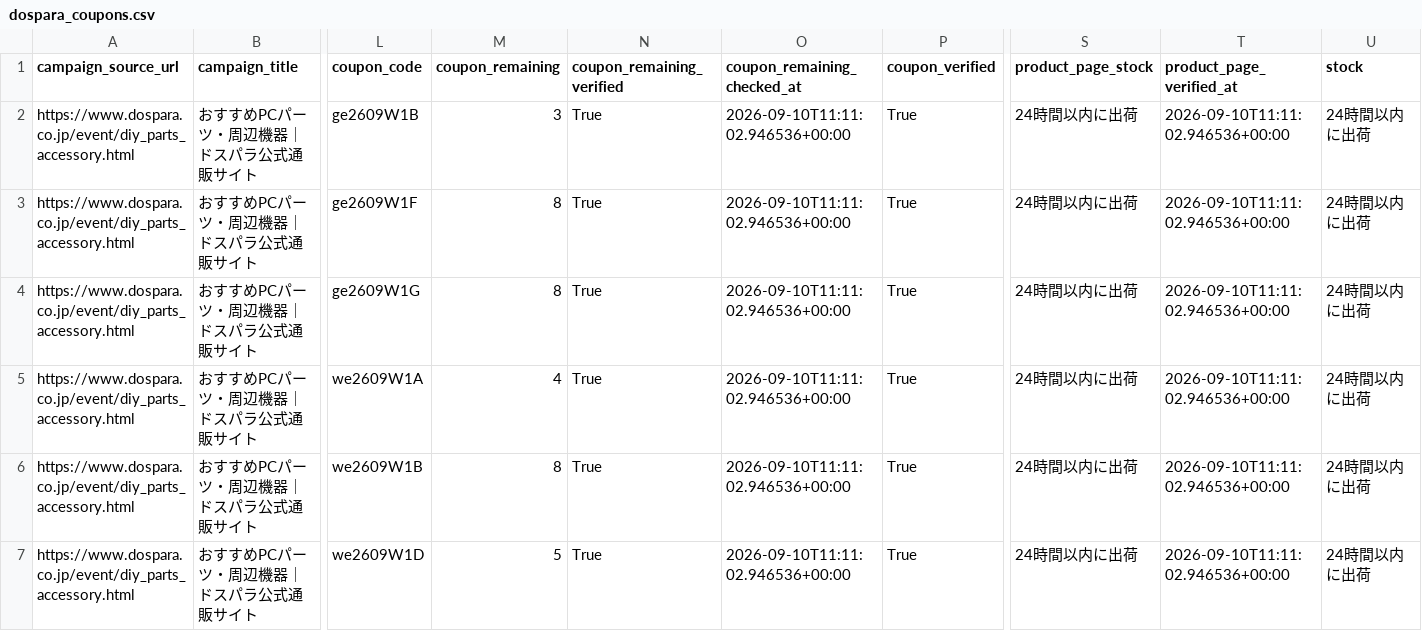
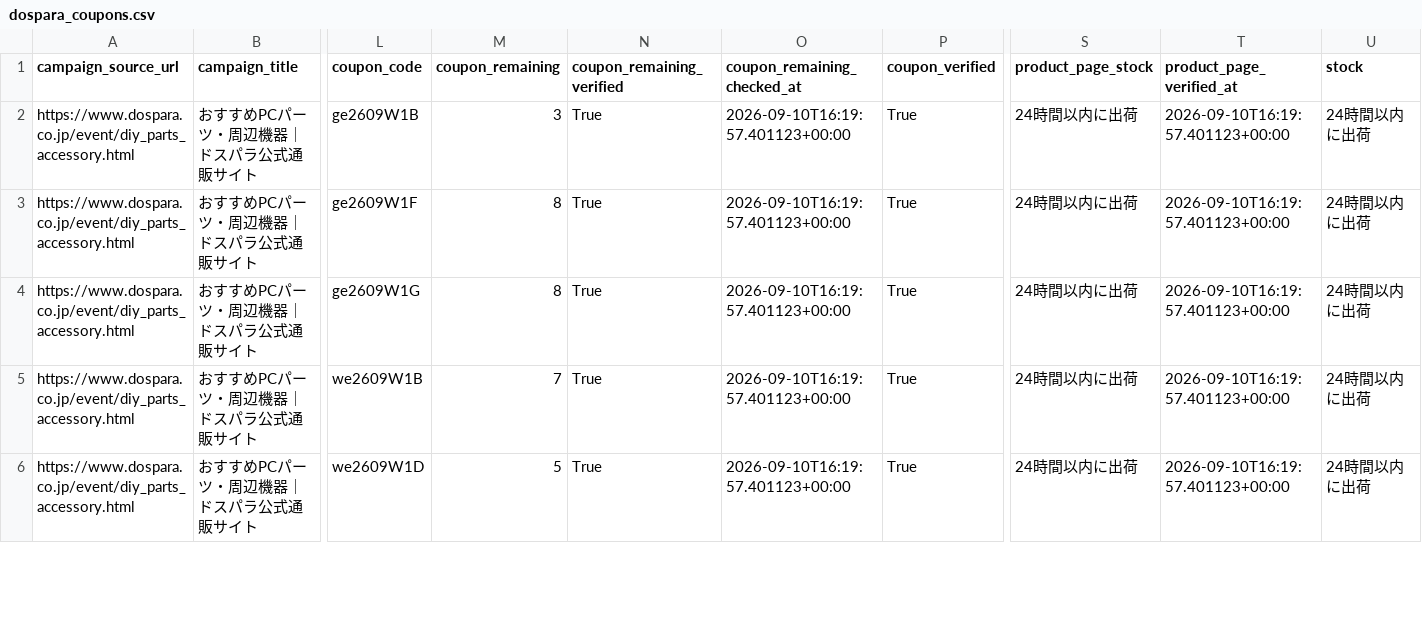
Before and after one commit to chijimi33/Dospara-coupon-price-tool, a CSV file: public/dospara_coupons.csv, drawn as a sheet; only a part is shown, gaps mark what is left out; removed rows and columns are numbered as before the commit, all else as after; rows hold the shown columns only; the diff covers the shown part only; the diff names each change by its address in the sheet, - before the commit and + after, or states it on an @@ line.

```diff
--- a/public/dospara_coupons.csv
+++ b/public/dospara_coupons.csv
-O2:O4 (coupon_remaining_checked_at): 2026-09-10T11:11:02.946536+00:00
+O2:O4 (coupon_remaining_checked_at): 2026-09-10T16:19:57.401123+00:00
-T2:T4 (product_page_verified_at): 2026-09-10T11:11:02.946536+00:00
+T2:T4 (product_page_verified_at): 2026-09-10T16:19:57.401123+00:00
-row 5: https://www.dospara.co.jp/event/diy_parts_accessory.html | おすすめPCパーツ・周辺機器｜ドスパラ公式通販サイト | we2609W1A | 4 | True | 2026-09-10T11:11:02.946536+00:00 | True | 24時間以内に出荷 | 2026-09-10T11:11:02.946536+00:00 | 24時間以内に出荷
-M5 (coupon_remaining): 8
+M5 (coupon_remaining): 7
-O5:O6 (coupon_remaining_checked_at): 2026-09-10T11:11:02.946536+00:00
+O5:O6 (coupon_remaining_checked_at): 2026-09-10T16:19:57.401123+00:00
-T5:T6 (product_page_verified_at): 2026-09-10T11:11:02.946536+00:00
+T5:T6 (product_page_verified_at): 2026-09-10T16:19:57.401123+00:00
```
Also changed, not shown: 1 removed row and 37 edited cells elsewhere in this file, 2 other files.
